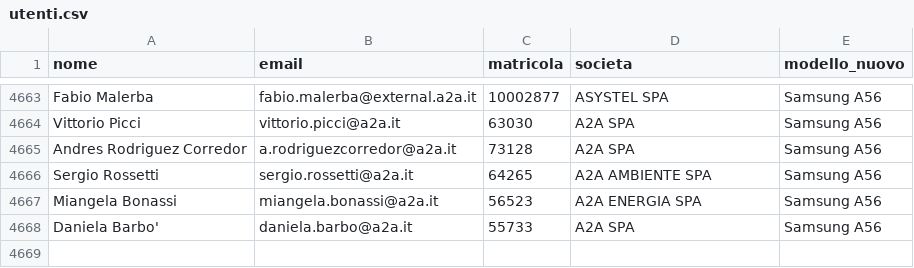
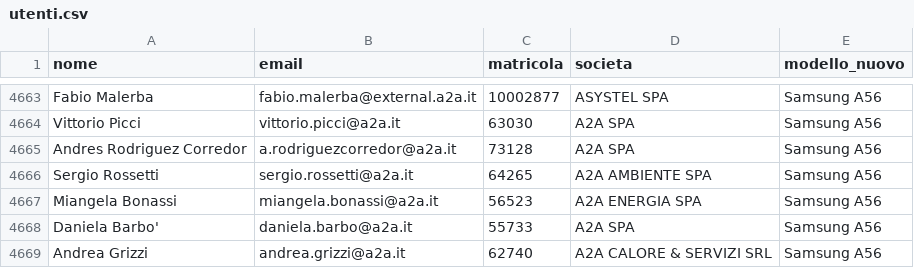
Before and after one commit to supportorinnovosmartphone-sys/modulo, a CSV file: utenti.csv, drawn as a sheet; only a part is shown, gaps mark what is left out; the diff names each change by its address in the sheet, - before the commit and + after, or states it on an @@ line.

Commit message:
Update utenti.csv

```diff
--- a/utenti.csv
+++ b/utenti.csv
+row 4669: Andrea Grizzi | andrea.grizzi@a2a.it | 62740 | A2A CALORE & SERVIZI SRL | Samsung A56
```
